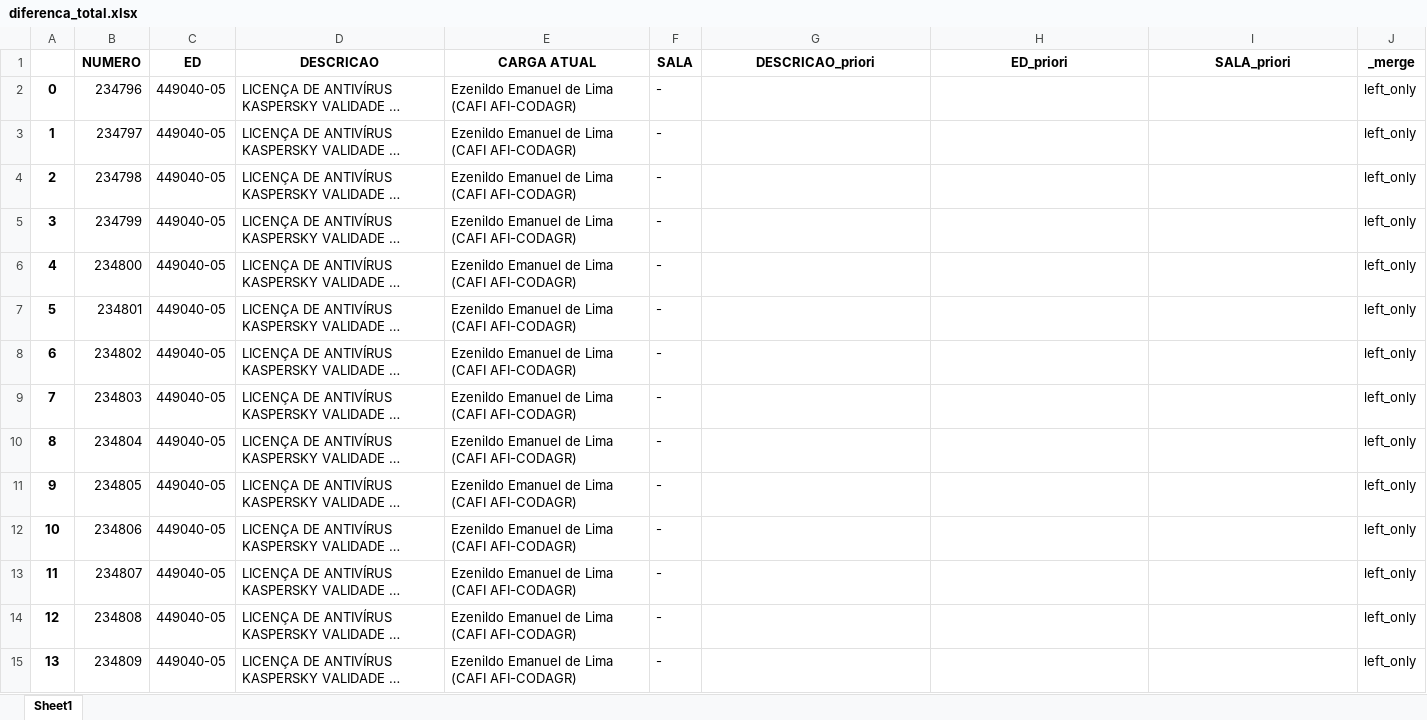
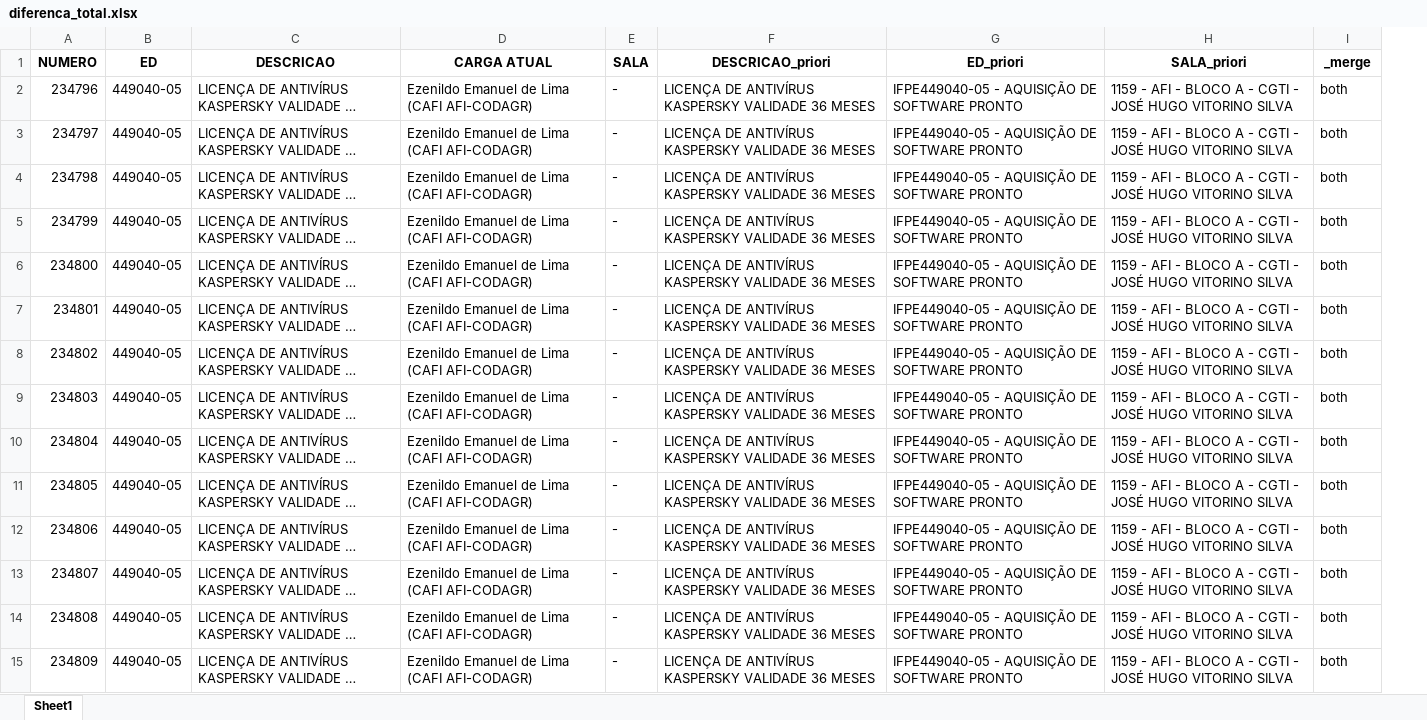
Before and after one commit to ricardoseminsta/inventario, an Excel workbook: diferenca_total.xlsx, sheet Sheet1, drawn as a sheet; only a part is shown; long unchanged cells end in …; values as stored, in another font and other column widths than the file's, no borders; removed rows and columns are numbered as before the commit, all else as after; the diff covers the shown part only; the diff names each change by its address in the sheet, - before the commit and + after, or states it on an @@ line.

Commit message:
update com priori parcial-total

```diff
--- a/diferenca_total.xlsx (sheet Sheet1)
+++ b/diferenca_total.xlsx (sheet Sheet1)
-column A, rows 2-15: 0 | 1 | 2 | 3 | 4 | 5 | 6 | 7 | 8 | 9 | 10 | 11 | 12 | 13
-F2:F15 (DESCRICAO_priori): (empty)
+F2:F15 (DESCRICAO_priori): LICENÇA DE ANTIVÍRUS KASPERSKY VALIDADE 36 MESES
-G2:G15 (ED_priori): (empty)
+G2:G15 (ED_priori): IFPE449040-05 - AQUISIÇÃO DE SOFTWARE PRONTO
-H2:H15 (SALA_priori): (empty)
+H2:H15 (SALA_priori): 1159 - AFI - BLOCO A - CGTI - JOSÉ HUGO VITORINO SILVA
-I2:I15 (_merge): left_only
+I2:I15 (_merge): both
```
Also changed, not shown: 6 added rows, 2 removed rows and 868 edited cells elsewhere in this sheet, diferenca_livros.xlsx, diferenca_suap.xlsx, 2 other files.
